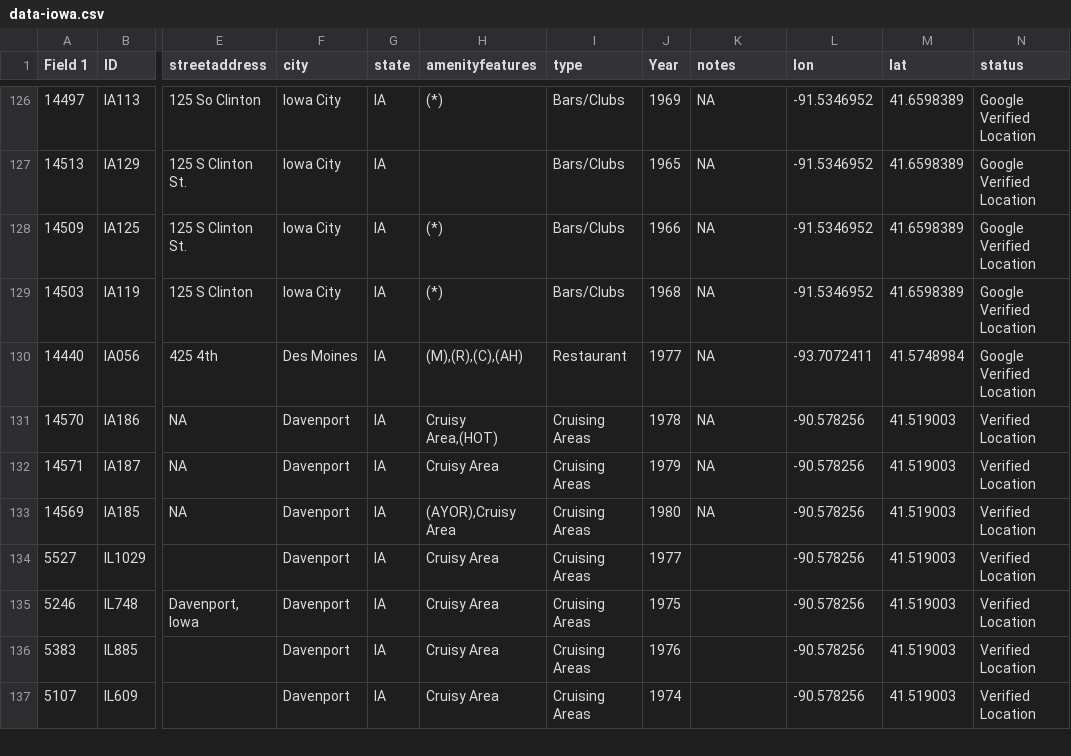
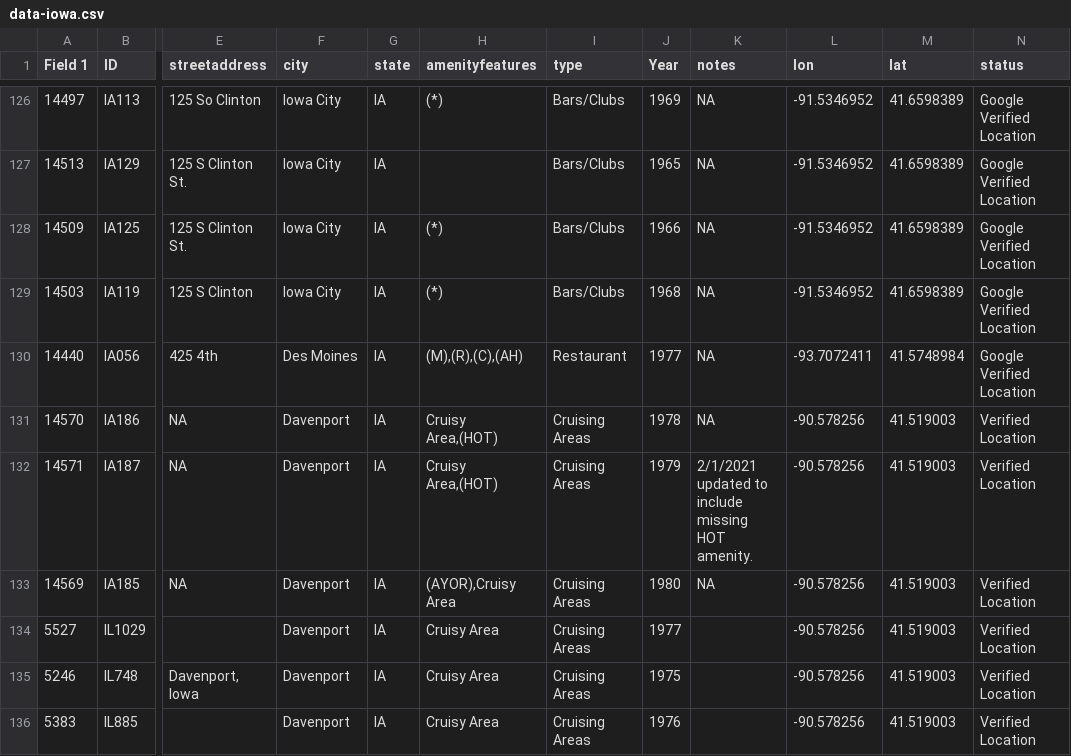
Before and after one commit to MappingtheGayGuides/MGG-Data, a CSV file: 4-FullVerifiedDatasets/data-iowa.csv, drawn as a sheet; only a part is shown, gaps mark what is left out; the shorter side is filled out with more unchanged rows; the diff names each change by its address in the sheet, - before the commit and + after, or states it on an @@ line.

```diff
--- a/4-FullVerifiedDatasets/data-iowa.csv
+++ b/4-FullVerifiedDatasets/data-iowa.csv
-H132 (amenityfeatures): Cruisy Area
+H132 (amenityfeatures): Cruisy Area,(HOT)
-K132 (notes): NA
+K132 (notes): 2/1/2021 updated to include missing HOT amenity.
```
Also changed, not shown: 4-FullVerifiedDatasets/data-conneticut.csv, 4-FullVerifiedDatasets/data-indiana.csv, 6 other files.
